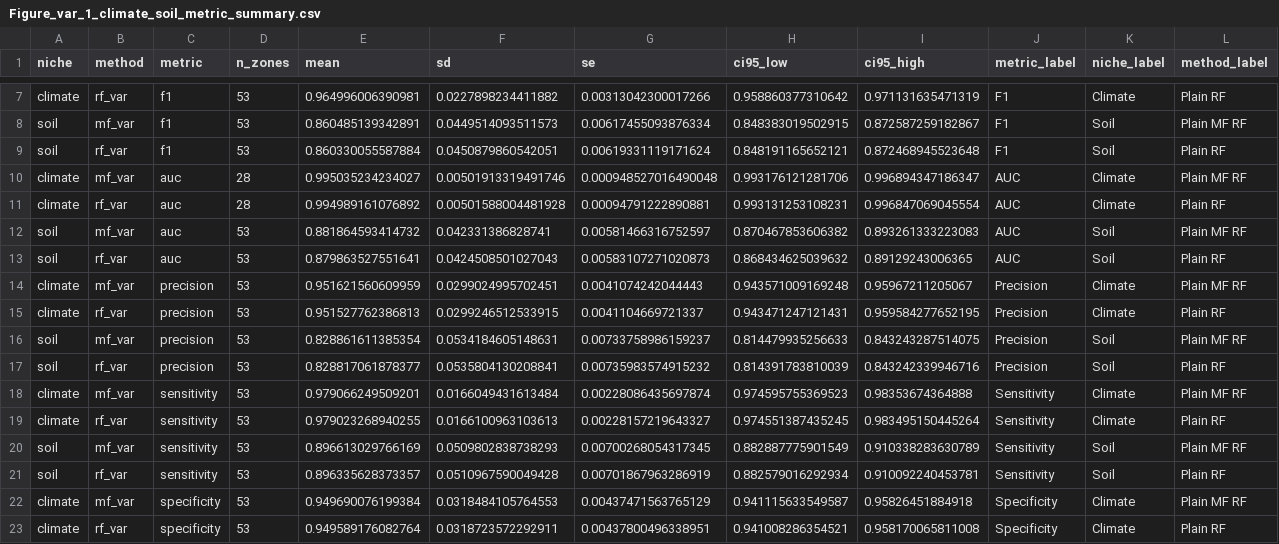
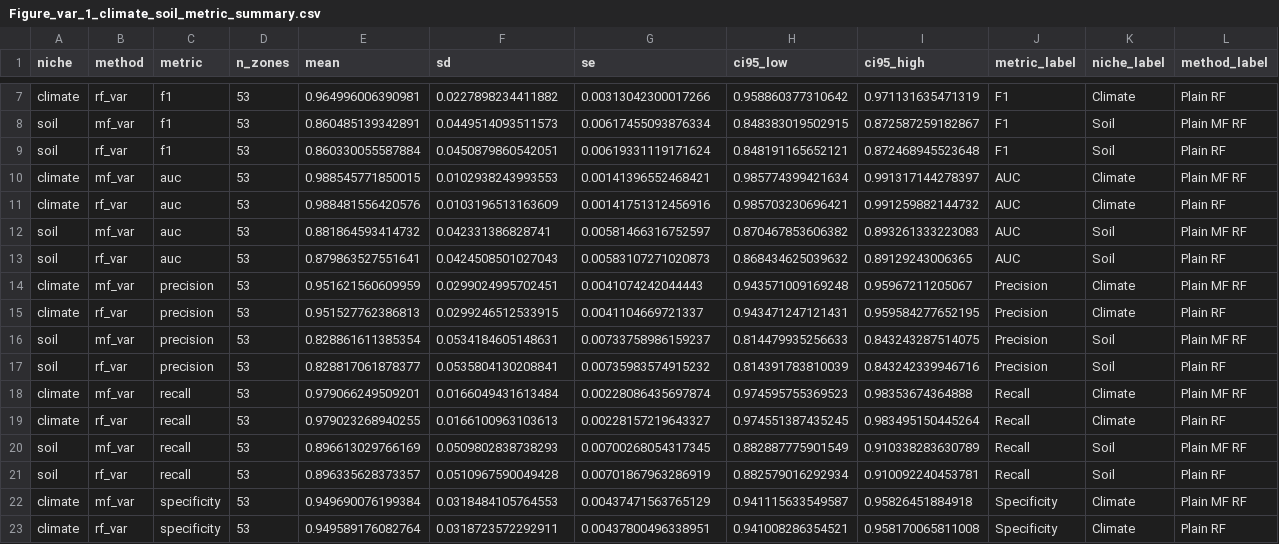
Before and after one commit to gingerlolipop/ecoChina2, a CSV file: visualization var threshold0.4/tables/Figure_var_1_climate_soil_metric_summary.csv, drawn as a sheet; only a part is shown, gaps mark what is left out.

```diff
--- a/visualization var threshold0.4/tables/Figure_var_1_climate_soil_metric_summary.csv
+++ b/visualization var threshold0.4/tables/Figure_var_1_climate_soil_metric_summary.csv
@@ -9,4 +9,4 @@ soil,mf_var,f1,53,0.860485139342891,0.0449514093511573,0.00617455093876334,0.848
 soil,rf_var,f1,53,0.860330055587884,0.0450879860542051,0.00619331119171624,0.848191165652121,0.872468945523648,F1,Soil,Plain RF
-climate,mf_var,auc,28,0.995035234234027,0.00501913319491746,0.000948527016490048,0.993176121281706,0.996894347186347,AUC,Climate,Plain MF RF
-climate,rf_var,auc,28,0.994989161076892,0.00501588004481928,0.00094791222890881,0.993131253108231,0.996847069045554,AUC,Climate,Plain RF
+climate,mf_var,auc,53,0.988545771850015,0.0102938243993553,0.00141396552468421,0.985774399421634,0.991317144278397,AUC,Climate,Plain MF RF
+climate,rf_var,auc,53,0.988481556420576,0.0103196513163609,0.00141751312456916,0.985703230696421,0.991259882144732,AUC,Climate,Plain RF
 soil,mf_var,auc,53,0.881864593414732,0.042331386828741,0.00581466316752597,0.870467853606382,0.893261333223083,AUC,Soil,Plain MF RF
@@ -17,6 +17,6 @@ soil,mf_var,precision,53,0.828861611385354,0.0534184605148631,0.0073375898615923
 soil,rf_var,precision,53,0.828817061878377,0.0535804130208841,0.00735983574915232,0.814391783810039,0.843242339946716,Precision,Soil,Plain RF
-climate,mf_var,sensitivity,53,0.979066249509201,0.0166049431613484,0.00228086435697874,0.974595755369523,0.98353674364888,Sensitivity,Climate,Plain MF RF
-climate,rf_var,sensitivity,53,0.979023268940255,0.0166100963103613,0.00228157219643327,0.974551387435245,0.983495150445264,Sensitivity,Climate,Plain RF
-soil,mf_var,sensitivity,53,0.896613029766169,0.0509802838738293,0.00700268054317345,0.882887775901549,0.910338283630789,Sensitivity,Soil,Plain MF RF
-soil,rf_var,sensitivity,53,0.896335628373357,0.0510967590049428,0.00701867963286919,0.882579016292934,0.910092240453781,Sensitivity,Soil,Plain RF
+climate,mf_var,recall,53,0.979066249509201,0.0166049431613484,0.00228086435697874,0.974595755369523,0.98353674364888,Recall,Climate,Plain MF RF
+climate,rf_var,recall,53,0.979023268940255,0.0166100963103613,0.00228157219643327,0.974551387435245,0.983495150445264,Recall,Climate,Plain RF
+soil,mf_var,recall,53,0.896613029766169,0.0509802838738293,0.00700268054317345,0.882887775901549,0.910338283630789,Recall,Soil,Plain MF RF
+soil,rf_var,recall,53,0.896335628373357,0.0510967590049428,0.00701867963286919,0.882579016292934,0.910092240453781,Recall,Soil,Plain RF
 climate,mf_var,specificity,53,0.949690076199384,0.0318484105764553,0.00437471563765129,0.941115633549587,0.95826451884918,Specificity,Climate,Plain MF RF
```
Also changed, not shown: visualization var threshold0.4/tables/Figure_var_10b_reference_map_overall_metrics.csv, visualization var threshold0.4/tables/Figure_var_10b_reference_map_zone_metrics_common_mask.csv, 11 other files.
